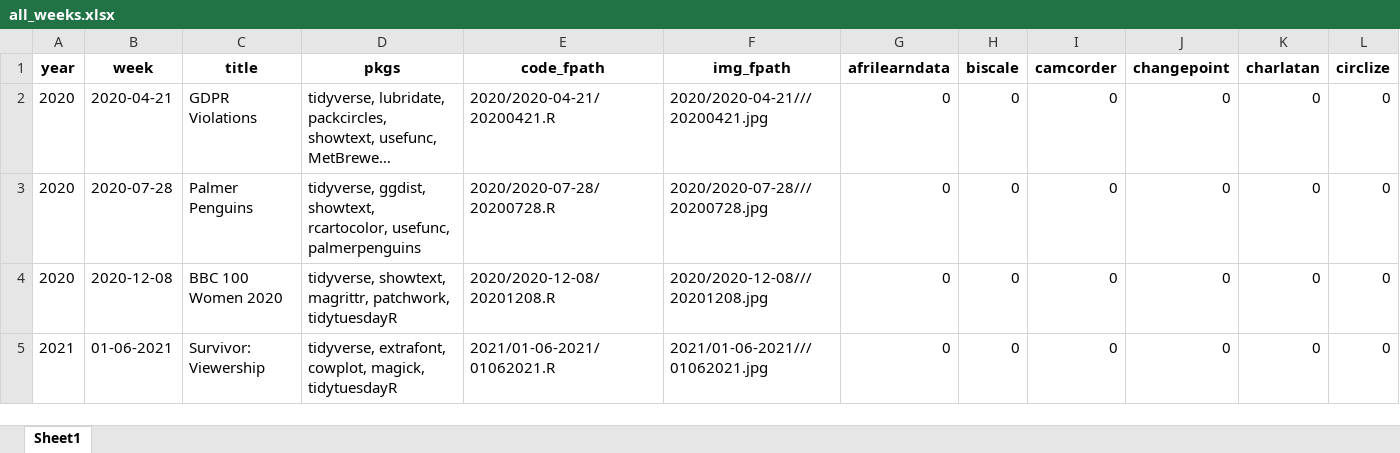
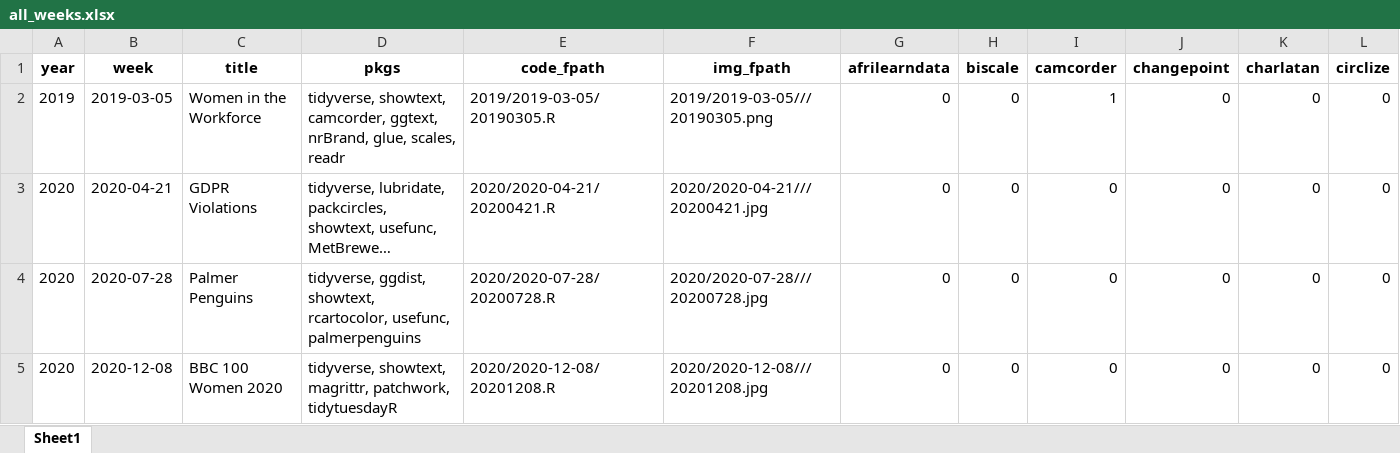
Before and after one commit to nrennie/tidytuesday, an Excel workbook: data/all_weeks.xlsx, sheet Sheet1, drawn as a sheet; only a part is shown; the shorter side is filled out with more unchanged rows; long unchanged cells end in …; values as stored, in another font and other column widths than the file's, no borders; rows hold the shown columns only; the diff names each change by its address in the sheet, - before the commit and + after, or states it on an @@ line.

```diff
--- a/data/all_weeks.xlsx (sheet Sheet1)
+++ b/data/all_weeks.xlsx (sheet Sheet1)
+row 2: 2019 | 2019-03-05 | Women in the Workforce | tidyverse, showtext, camcorder, ggtext, nrBrand, glue, scales, readr | 2019/2019-03-05/20190305.R | 2019/2019-03-05///20190305.png | 0 | 0 | 1 | 0 | 0 | 0
```
Also changed, not shown: 1 other file.
